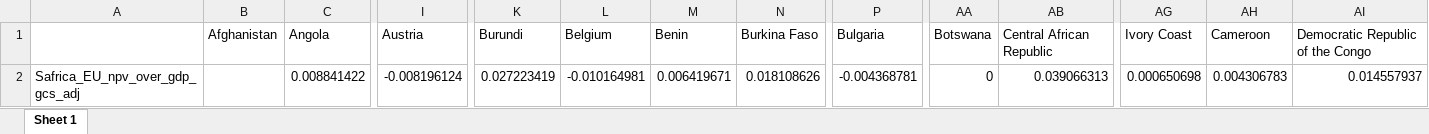
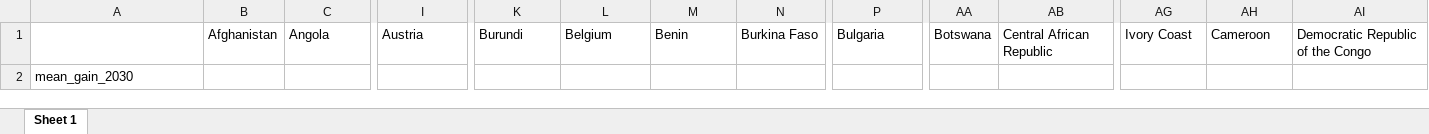
Before and after one commit to bixiou/global_tax_attitudes, an Excel workbook: xlsx/'folder' missing.xlsx, sheet Sheet 1, drawn as a sheet; only a part is shown, gaps mark what is left out; values as stored, in another font and other column widths than the file's, no borders; removed rows and columns are numbered as before the commit, all else as after; rows hold the shown columns only; the diff names each change by its address in the sheet, - before the commit and + after, or states it on an @@ line.

```diff
--- a/xlsx/'folder' missing.xlsx (sheet Sheet 1)
+++ b/xlsx/'folder' missing.xlsx (sheet Sheet 1)
-row 2: Safrica_EU_npv_over_gdp_gcs_adj |  | 0.008841422 | -0.008196124 | 0.027223419 | -0.010164981 | 0.006419671 | 0.018108626 | -0.004368781 | 0 | 0.039066313 | 0.000650698 | 0.004306783 | 0.014557937
+row 2: mean_gain_2030
```
Also changed, not shown: 5 other files.
